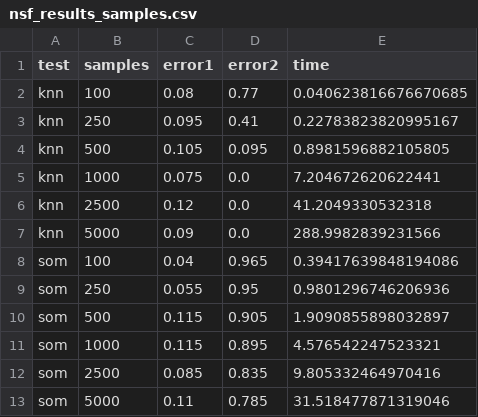
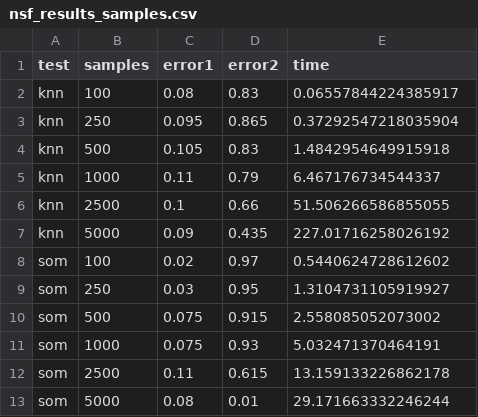
Before and after one commit to ayllon/SOMA, a CSV file: results/sample_size/nsf_results_samples.csv, drawn as a sheet; only a part is shown; the diff covers the shown part only.

```diff
--- a/results/sample_size/nsf_results_samples.csv
+++ b/results/sample_size/nsf_results_samples.csv
@@ -1,13 +1,13 @@
 test,samples,error1,error2,time
-knn,100,0.08,0.77,0.040623816676670685
-knn,250,0.095,0.41,0.22783823820995167
-knn,500,0.105,0.095,0.8981596882105805
-knn,1000,0.075,0.0,7.204672620622441
-knn,2500,0.12,0.0,41.2049330532318
-knn,5000,0.09,0.0,288.9982839231566
-som,100,0.04,0.965,0.39417639848194086
-som,250,0.055,0.95,0.9801296746206936
-som,500,0.115,0.905,1.9090855898032897
-som,1000,0.115,0.895,4.576542247523321
-som,2500,0.085,0.835,9.805332464970416
-som,5000,0.11,0.785,31.518477871319046
+knn,100,0.08,0.83,0.06557844224385917
+knn,250,0.095,0.865,0.37292547218035904
+knn,500,0.105,0.83,1.4842954649915918
+knn,1000,0.11,0.79,6.467176734544337
+knn,2500,0.1,0.66,51.506266586855055
+knn,5000,0.09,0.435,227.01716258026192
+som,100,0.02,0.97,0.5440624728612602
+som,250,0.03,0.95,1.3104731105919927
+som,500,0.075,0.915,2.558085052073002
+som,1000,0.075,0.93,5.032471370464191
+som,2500,0.11,0.615,13.159133226862178
+som,5000,0.08,0.01,29.171663332246244
```
Also changed, not shown: 35 edited cells elsewhere in this file, results/dimensionality/normal_fair_dim.csv, results/dimensionality/normal_results_dim.csv, 4 other files.
